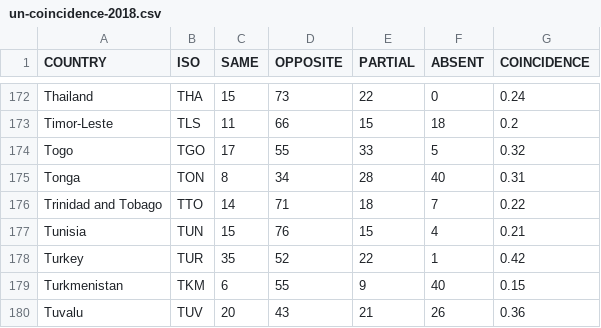
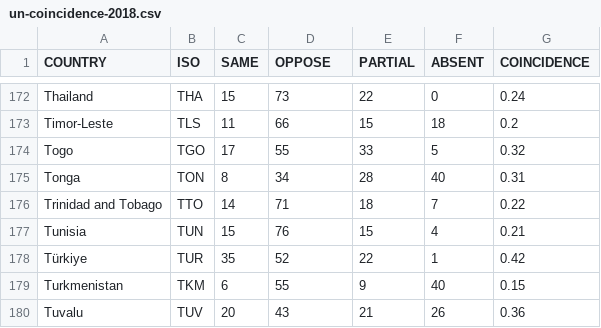
Before and after one commit to markschaver/UN, a CSV file: un-coincidence-2018.csv, drawn as a sheet; only a part is shown, gaps mark what is left out; the diff covers the shown part only.

```diff
--- a/un-coincidence-2018.csv
+++ b/un-coincidence-2018.csv
@@ -1 +1 @@
-COUNTRY,ISO,SAME,OPPOSITE,PARTIAL,ABSENT,COINCIDENCE
+COUNTRY,ISO,SAME,OPPOSE,PARTIAL,ABSENT,COINCIDENCE
@@ -177,3 +177,3 @@ Trinidad and Tobago,TTO,14,71,18,7,0.22
 Tunisia,TUN,15,76,15,4,0.21
-Turkey,TUR,35,52,22,1,0.42
+Türkiye,TUR,35,52,22,1,0.42
 Turkmenistan,TKM,6,55,9,40,0.15
```
Also changed, not shown: 14 edited cells elsewhere in this file, un-coincidence-2013.csv, un-coincidence-2014.csv, 9 other files.
